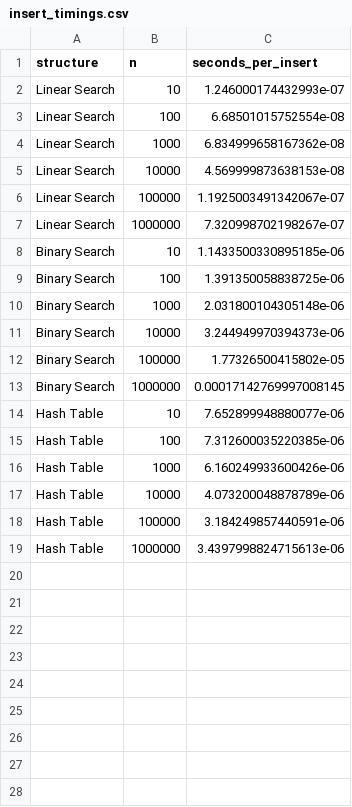
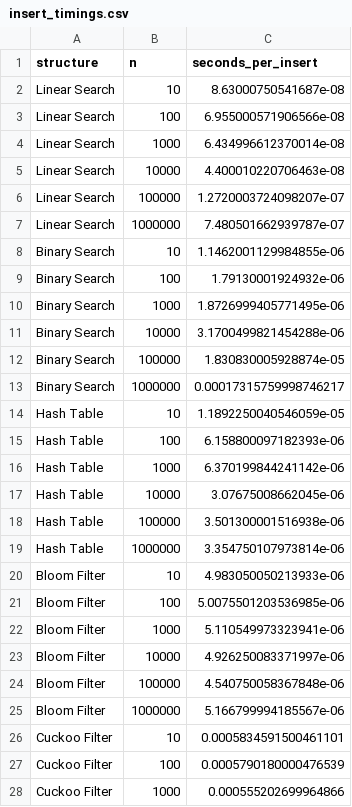
Before and after one commit to parindarahman/COSC520_Assignment1, a CSV file: results/insert_timings.csv, drawn as a sheet; only a part is shown; the diff covers the shown part only.

```diff
--- a/results/insert_timings.csv
+++ b/results/insert_timings.csv
@@ -1,19 +1,28 @@
 structure,n,seconds_per_insert
-Linear Search,10,1.246000174432993e-07
-Linear Search,100,6.68501015752554e-08
-Linear Search,1000,6.834999658167362e-08
-Linear Search,10000,4.569999873638153e-08
-Linear Search,100000,1.1925003491342067e-07
-Linear Search,1000000,7.320998702198267e-07
-Binary Search,10,1.1433500330895185e-06
-Binary Search,100,1.391350058838725e-06
-Binary Search,1000,2.031800104305148e-06
-Binary Search,10000,3.244949970394373e-06
-Binary Search,100000,1.77326500415802e-05
-Binary Search,1000000,0.00017142769997008145
-Hash Table,10,7.652899948880077e-06
-Hash Table,100,7.312600035220385e-06
-Hash Table,1000,6.160249933600426e-06
-Hash Table,10000,4.073200048878789e-06
-Hash Table,100000,3.184249857440591e-06
-Hash Table,1000000,3.4397998824715613e-06
+Linear Search,10,8.63000750541687e-08
+Linear Search,100,6.955000571906566e-08
+Linear Search,1000,6.434996612370014e-08
+Linear Search,10000,4.400010220706463e-08
+Linear Search,100000,1.2720003724098207e-07
+Linear Search,1000000,7.480501662939787e-07
+Binary Search,10,1.1462001129984855e-06
+Binary Search,100,1.79130001924932e-06
+Binary Search,1000,1.8726999405771495e-06
+Binary Search,10000,3.1700499821454288e-06
+Binary Search,100000,1.830830005928874e-05
+Binary Search,1000000,0.00017315759998746217
+Hash Table,10,1.1892250040546059e-05
+Hash Table,100,6.158800097182393e-06
+Hash Table,1000,6.370199844241142e-06
+Hash Table,10000,3.07675008662045e-06
+Hash Table,100000,3.501300001516938e-06
+Hash Table,1000000,3.354750107973814e-06
+Bloom Filter,10,4.983050050213933e-06
+Bloom Filter,100,5.0075501203536985e-06
+Bloom Filter,1000,5.110549973323941e-06
+Bloom Filter,10000,4.926250083371997e-06
+Bloom Filter,100000,4.540750058367848e-06
+Bloom Filter,1000000,5.166799994185567e-06
+Cuckoo Filter,10,0.0005834591500461101
+Cuckoo Filter,100,0.0005790180000476539
+Cuckoo Filter,1000,0.000555202699964866
```
Also changed, not shown: 3 added rows elsewhere in this file, results/lookup_timings.csv, 7 other files.
